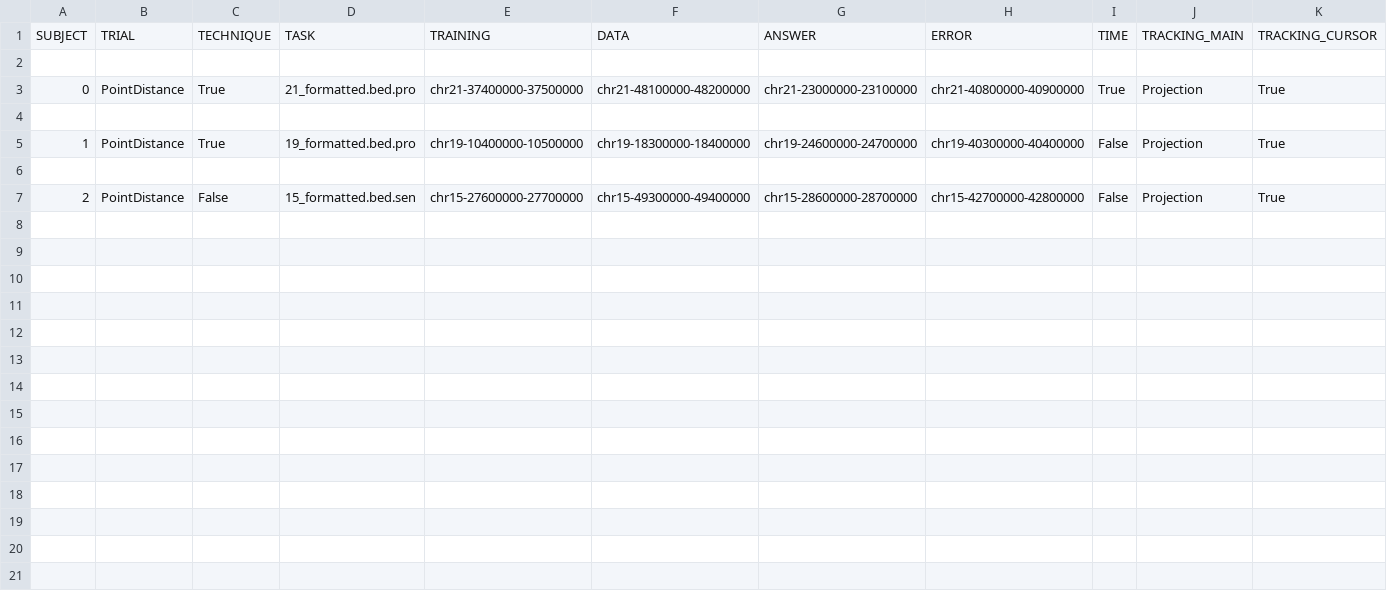
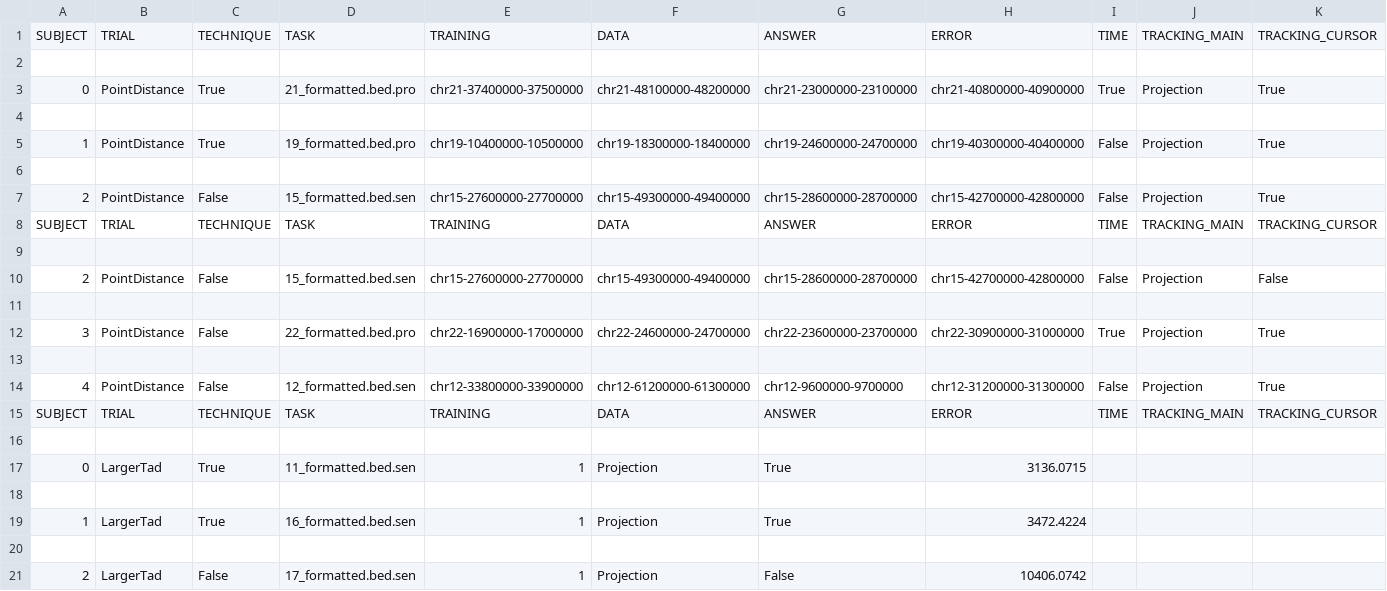
Before and after one commit to hirshagarwal/Chromatin-Study, a CSV file: Participant 0_2interim_results_0_Projection.csv, drawn as a sheet; only a part is shown; rows hold the shown columns only; the diff names each change by its address in the sheet, - before the commit and + after, or states it on an @@ line.

```diff
--- a/Participant 0_2interim_results_0_Projection.csv
+++ b/Participant 0_2interim_results_0_Projection.csv
+row 8: SUBJECT | TRIAL | TECHNIQUE | TASK | TRAINING | DATA | ANSWER | ERROR | TIME | TRACKING_MAIN | TRACKING_CURSOR
+row 9: (empty)
+row 10: 2 | PointDistance | False | 15_formatted.bed.sen | chr15-27600000-27700000 | chr15-49300000-49400000 | chr15-28600000-28700000 | chr15-42700000-42800000 | False | Projection | False
+row 11: (empty)
+row 12: 3 | PointDistance | False | 22_formatted.bed.pro | chr22-16900000-17000000 | chr22-24600000-24700000 | chr22-23600000-23700000 | chr22-30900000-31000000 | True | Projection | True
+row 13: (empty)
+row 14: 4 | PointDistance | False | 12_formatted.bed.sen | chr12-33800000-33900000 | chr12-61200000-61300000 | chr12-9600000-9700000 | chr12-31200000-31300000 | False | Projection | True
+row 15: SUBJECT | TRIAL | TECHNIQUE | TASK | TRAINING | DATA | ANSWER | ERROR | TIME | TRACKING_MAIN | TRACKING_CURSOR
+row 16: (empty)
+row 17: 0 | LargerTad | True | 11_formatted.bed.sen | 1 | Projection | True | 3136.0715
+row 18: (empty)
+row 19: 1 | LargerTad | True | 16_formatted.bed.sen | 1 | Projection | True | 3472.4224
+row 20: (empty)
+row 21: 2 | LargerTad | False | 17_formatted.bed.sen | 1 | Projection | False | 10406.0742
```
Also changed, not shown: Participant 0_0interim_results_0_Projection.csv, Participant 0_1interim_results_0_Projection.csv, 17 other files.
